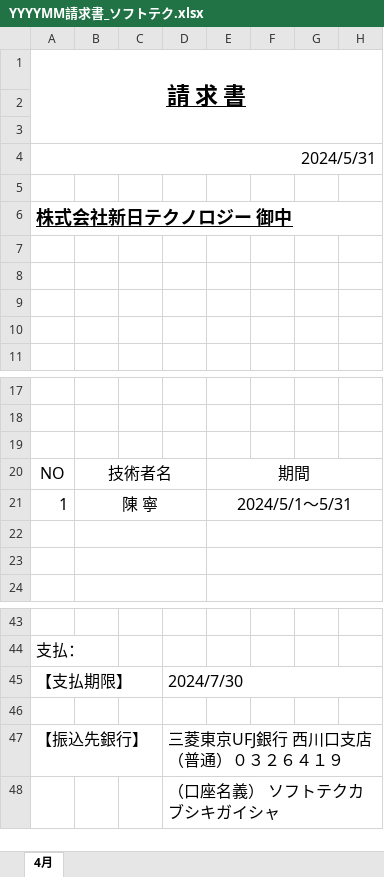
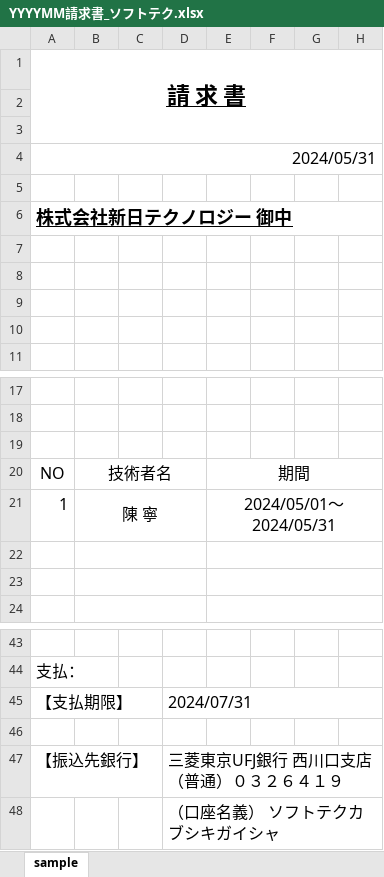
Before and after one commit to softtechSoft/emsm, an Excel workbook: DOC/DB編/YYYYMM請求書_ソフトテク.xlsx, sheet sample, drawn as a sheet; only a part is shown, gaps mark what is left out; values as stored, in another font and other column widths than the file's, no borders; charts and pictures not drawn; the diff names each change by its address in the sheet, - before the commit and + after, or states it on an @@ line.

```diff
--- a/DOC/DB編/YYYYMM請求書_ソフトテク.xlsx (sheet sample)
+++ b/DOC/DB編/YYYYMM請求書_ソフトテク.xlsx (sheet sample)
-sheet tab: 4月
+sheet tab: sample
-A4: 2024/5/31
+A4: 2024/05/31
-E21: 2024/5/1～5/31
+E21: 2024/05/01～2024/05/31
-D45: 2024/7/30
+D45: 2024/07/31
```
Also changed, not shown: formulas that keep their value, charts or pictures, DOC/総合テスト/総合試験障害管理表.xlsx, DOC/総合テスト/総合試験項目仕様書_自動請求.xlsx, 16 other files.
